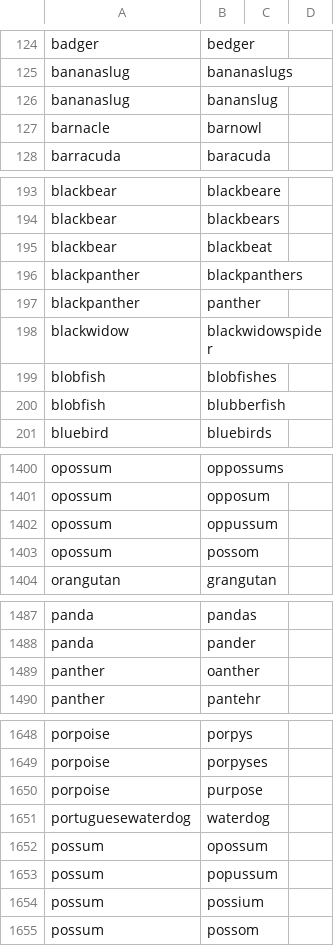
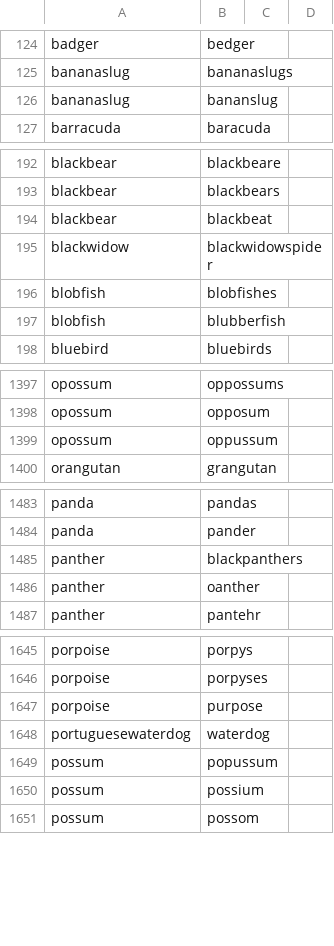
Before and after one commit to AusterweilLab/snafu-py, a CSV file: spellfiles/animals_snafu_spellfile.csv, drawn as a sheet; only a part is shown, gaps mark what is left out; removed rows and columns are numbered as before the commit, all else as after; the diff covers the shown part only; the diff names each change by its address in the sheet, - before the commit and + after, or states it on an @@ line.

```diff
--- a/spellfiles/animals_snafu_spellfile.csv
+++ b/spellfiles/animals_snafu_spellfile.csv
-row 127: barnacle | barnowl
-row 196: blackpanther | blackpanthers
-row 197: blackpanther | panther
-row 1403: opossum | possom
+row 1485: panther | blackpanthers
-row 1652: possum | opossum
```
Also changed, not shown: 1 removed row elsewhere in this file, 3 other files.
